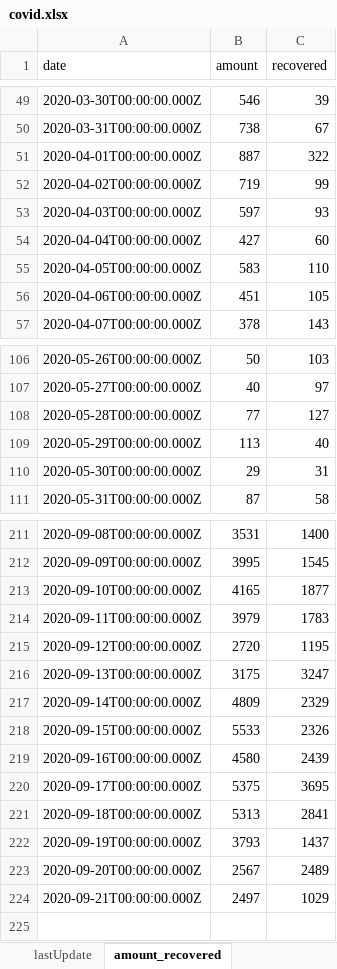
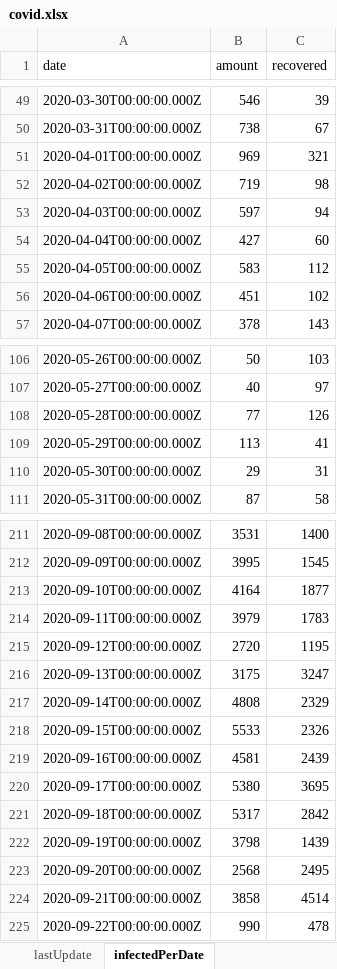
Before and after one commit to erasta/CovidDataIsrael, an Excel workbook: out/covid.xlsx, sheet infectedPerDate, drawn as a sheet; only a part is shown, gaps mark what is left out; values as stored, in another font and other column widths than the file's, no borders; the diff covers the shown part only; the diff names each change by its address in the sheet, - before the commit and + after, or states it on an @@ line.

```diff
--- a/out/covid.xlsx (sheet infectedPerDate)
+++ b/out/covid.xlsx (sheet infectedPerDate)
-sheet tab: amount_recovered
+sheet tab: infectedPerDate
-B51 (amount): 887
+B51 (amount): 969
-C51 (recovered): 322
+C51 (recovered): 321
-C52 (recovered): 99
+C52 (recovered): 98
-C53 (recovered): 93
+C53 (recovered): 94
-C55 (recovered): 110
+C55 (recovered): 112
-C56 (recovered): 105
+C56 (recovered): 102
-C108 (recovered): 127
+C108 (recovered): 126
-C109 (recovered): 40
+C109 (recovered): 41
-B213 (amount): 4165
+B213 (amount): 4164
-B217 (amount): 4809
+B217 (amount): 4808
-B219 (amount): 4580
+B219 (amount): 4581
-B220 (amount): 5375
+B220 (amount): 5380
-B221 (amount): 5313
+B221 (amount): 5317
-C221 (recovered): 2841
+C221 (recovered): 2842
-B222 (amount): 3793
+B222 (amount): 3798
-C222 (recovered): 1437
+C222 (recovered): 1439
-B223 (amount): 2567
+B223 (amount): 2568
-C223 (recovered): 2489
+C223 (recovered): 2495
-B224 (amount): 2497
+B224 (amount): 3858
-C224 (recovered): 1029
+C224 (recovered): 4514
+row 225: 2020-09-22T00:00:00.000Z | 990 | 478
```
Also changed, not shown: 28 edited cells elsewhere in this sheet, sheet contagionDataPerCityPublic, sheet patientsPerDate, sheet patientsPerDate10, sheet patientsPerDate17, sheet hospitalStatus, sheet doublingRate, 13 more sheets, other sheet tabs, 4 other files.
